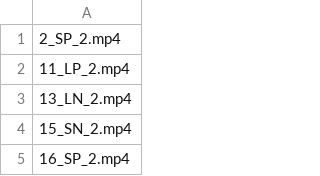
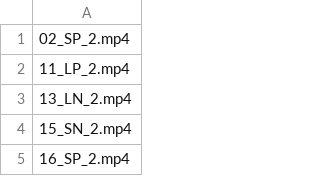
Before and after one commit to Yung-Quant/experiments, a CSV file: ctc/CB4.csv, drawn as a sheet; only a part is shown.

```diff
--- a/ctc/CB4.csv
+++ b/ctc/CB4.csv
@@ -1,2 +1,2 @@
-2_SP_2.mp4
+02_SP_2.mp4
 11_LP_2.mp4
```
Also changed, not shown: ctc/CB1.csv, ctc/CB2.csv, 1 other file.
